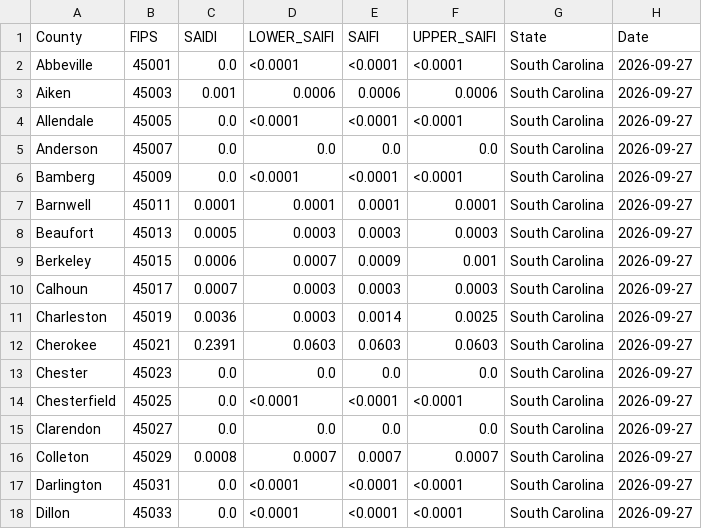
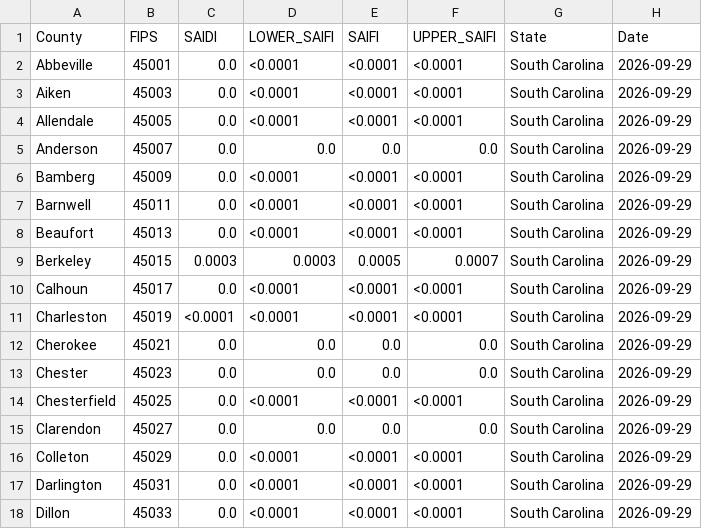
Before and after one commit to Urban-Research-Group/grower-dashboard, a CSV file: states/SC/SC_DATA.csv, drawn as a sheet; only a part is shown; the diff covers the shown part only.

```diff
--- a/states/SC/SC_DATA.csv
+++ b/states/SC/SC_DATA.csv
@@ -1,18 +1,18 @@
 County,FIPS,SAIDI,LOWER_SAIFI,SAIFI,UPPER_SAIFI,State,Date
-Abbeville,45001,0.0,<0.0001,<0.0001,<0.0001,South Carolina,2026-09-27
-Aiken,45003,0.001,0.0006,0.0006,0.0006,South Carolina,2026-09-27
-Allendale,45005,0.0,<0.0001,<0.0001,<0.0001,South Carolina,2026-09-27
-Anderson,45007,0.0,0.0,0.0,0.0,South Carolina,2026-09-27
-Bamberg,45009,0.0,<0.0001,<0.0001,<0.0001,South Carolina,2026-09-27
-Barnwell,45011,0.0001,0.0001,0.0001,0.0001,South Carolina,2026-09-27
-Beaufort,45013,0.0005,0.0003,0.0003,0.0003,South Carolina,2026-09-27
-Berkeley,45015,0.0006,0.0007,0.0009,0.001,South Carolina,2026-09-27
-Calhoun,45017,0.0007,0.0003,0.0003,0.0003,South Carolina,2026-09-27
-Charleston,45019,0.0036,0.0003,0.0014,0.0025,South Carolina,2026-09-27
-Cherokee,45021,0.2391,0.0603,0.0603,0.0603,South Carolina,2026-09-27
-Chester,45023,0.0,0.0,0.0,0.0,South Carolina,2026-09-27
-Chesterfield,45025,0.0,<0.0001,<0.0001,<0.0001,South Carolina,2026-09-27
-Clarendon,45027,0.0,0.0,0.0,0.0,South Carolina,2026-09-27
-Colleton,45029,0.0008,0.0007,0.0007,0.0007,South Carolina,2026-09-27
-Darlington,45031,0.0,<0.0001,<0.0001,<0.0001,South Carolina,2026-09-27
-Dillon,45033,0.0,<0.0001,<0.0001,<0.0001,South Carolina,2026-09-27
+Abbeville,45001,0.0,<0.0001,<0.0001,<0.0001,South Carolina,2026-09-29
+Aiken,45003,0.0,<0.0001,<0.0001,<0.0001,South Carolina,2026-09-29
+Allendale,45005,0.0,<0.0001,<0.0001,<0.0001,South Carolina,2026-09-29
+Anderson,45007,0.0,0.0,0.0,0.0,South Carolina,2026-09-29
+Bamberg,45009,0.0,<0.0001,<0.0001,<0.0001,South Carolina,2026-09-29
+Barnwell,45011,0.0,<0.0001,<0.0001,<0.0001,South Carolina,2026-09-29
+Beaufort,45013,0.0,<0.0001,<0.0001,<0.0001,South Carolina,2026-09-29
+Berkeley,45015,0.0003,0.0003,0.0005,0.0007,South Carolina,2026-09-29
+Calhoun,45017,0.0,<0.0001,<0.0001,<0.0001,South Carolina,2026-09-29
+Charleston,45019,<0.0001,<0.0001,<0.0001,<0.0001,South Carolina,2026-09-29
+Cherokee,45021,0.0,0.0,0.0,0.0,South Carolina,2026-09-29
+Chester,45023,0.0,0.0,0.0,0.0,South Carolina,2026-09-29
+Chesterfield,45025,0.0,<0.0001,<0.0001,<0.0001,South Carolina,2026-09-29
+Clarendon,45027,0.0,0.0,0.0,0.0,South Carolina,2026-09-29
+Colleton,45029,0.0,<0.0001,<0.0001,<0.0001,South Carolina,2026-09-29
+Darlington,45031,0.0,<0.0001,<0.0001,<0.0001,South Carolina,2026-09-29
+Dillon,45033,0.0,<0.0001,<0.0001,<0.0001,South Carolina,2026-09-29
```
Also changed, not shown: 61 edited cells elsewhere in this file, states/FL/FL_DATA.csv, states/GA/GA_DATA.csv, 5 other files.
